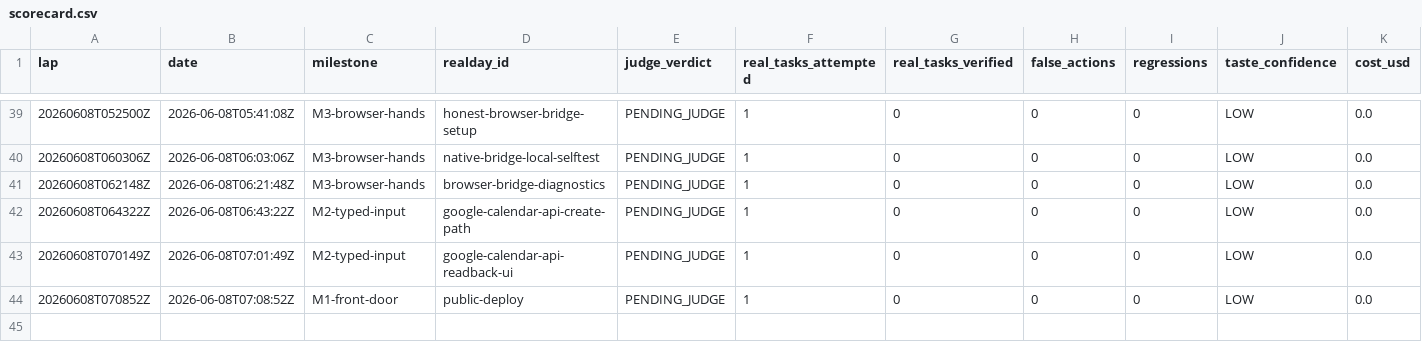
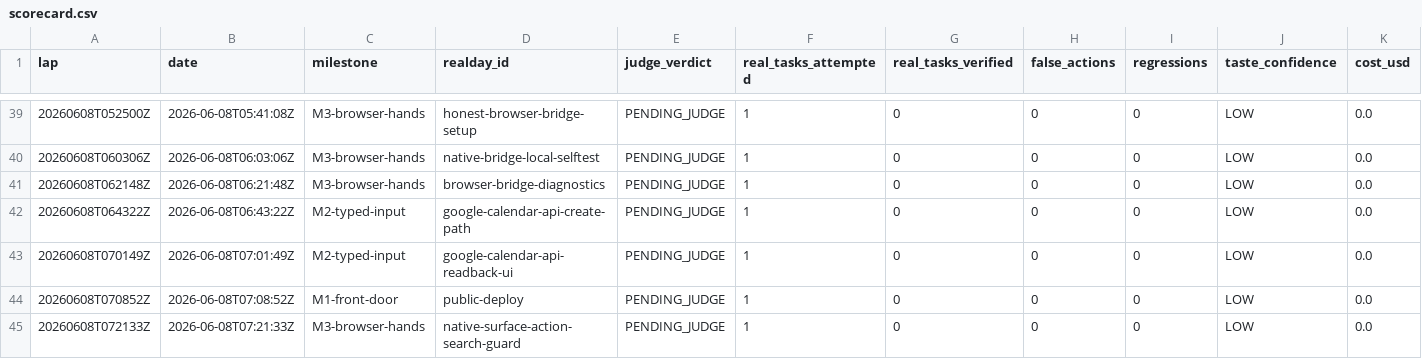
Before and after one commit to anticipation-labs/Anticipy, a CSV file: logs/scorecard.csv, drawn as a sheet; only a part is shown, gaps mark what is left out; rows hold the shown columns only; the diff names each change by its address in the sheet, - before the commit and + after, or states it on an @@ line.

Commit message:
log action search guard candidate

```diff
--- a/logs/scorecard.csv
+++ b/logs/scorecard.csv
+row 45: 20260608T072133Z | 2026-06-08T07:21:33Z | M3-browser-hands | native-surface-action-search-guard | PENDING_JUDGE | 1 | 0 | 0 | 0 | LOW | 0.0
```
Also changed, not shown: 3 other files.
